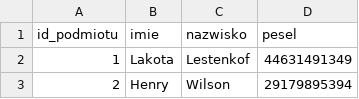
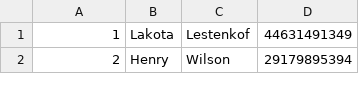
Before and after one commit to ewarchul/BD2, a CSV file: data/osoba-fizyczna.csv, drawn as a sheet; only a part is shown; the diff names each change by its address in the sheet, - before the commit and + after, or states it on an @@ line.

```diff
--- a/data/osoba-fizyczna.csv
+++ b/data/osoba-fizyczna.csv
-row 1: id_podmiotu | imie | nazwisko | pesel
```
Also changed, not shown: data/organizacje.csv, 1 other file.
